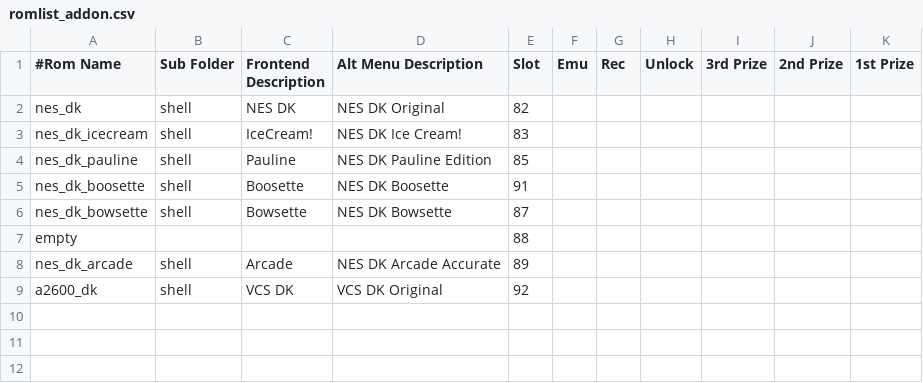
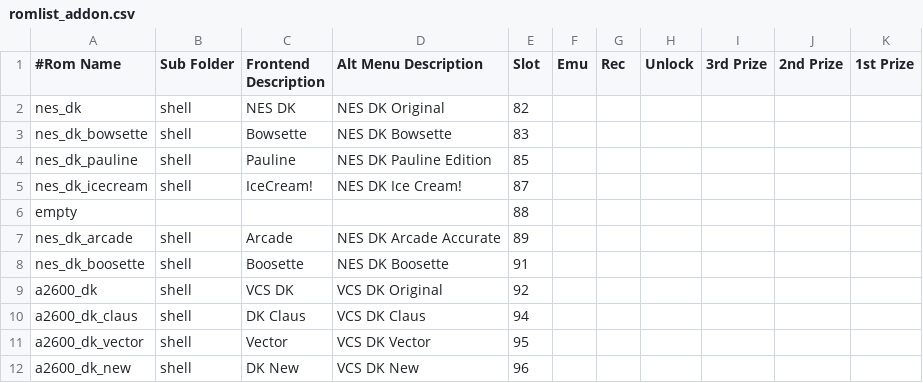
Before and after one commit to 10yard/dkafe, a CSV file: romlist_addon.csv, drawn as a sheet.

```diff
--- a/romlist_addon.csv
+++ b/romlist_addon.csv
@@ -2,8 +2,11 @@
 nes_dk,shell,NES DK,NES DK Original,82,,,,,,
-nes_dk_icecream,shell,IceCream!,NES DK Ice Cream!,83,,,,,,
+nes_dk_bowsette,shell,Bowsette,NES DK Bowsette,83,,,,,,
 nes_dk_pauline,shell,Pauline,NES DK Pauline Edition,85,,,,,,
-nes_dk_boosette,shell,Boosette,NES DK Boosette,91,,,,,,
-nes_dk_bowsette,shell,Bowsette,NES DK Bowsette,87,,,,,,
+nes_dk_icecream,shell,IceCream!,NES DK Ice Cream!,87,,,,,,
 empty,,,,88,,,,,,
 nes_dk_arcade,shell,Arcade,NES DK Arcade Accurate,89,,,,,,
+nes_dk_boosette,shell,Boosette,NES DK Boosette,91,,,,,,
 a2600_dk,shell,VCS DK,VCS DK Original,92,,,,,,
+a2600_dk_claus,shell,DK Claus,VCS DK Claus,94,,,,,,
+a2600_dk_vector,shell,Vector,VCS DK Vector,95,,,,,,
+a2600_dk_new,shell,DK New,VCS DK New,96,,,,,,
```
Also changed, not shown: 16 other files.
